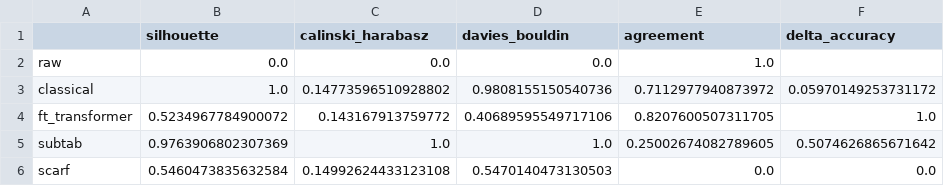
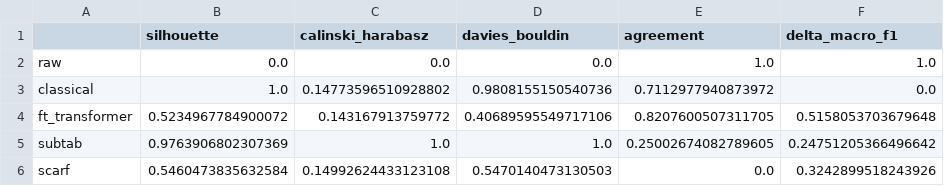
Before and after one commit to Sana-Shikalgar/tabular-embeddings, a CSV file: evaluation/normalized_tradeoff_metrics.csv, drawn as a sheet.

Commit message:
feat(evaluation): disclose silhouette variance, rename delta_accuracy
- Add clustering_metrics.run_silhouette_variance, wire into 06 with a
  mean/std table and a disclosure note above the clustering table
- Fill raw's NaN delta_accuracy with 0.0 in assemble_raw_table, assert
  no NaN cells remain in the returned trade-off table
- Swap assemble_raw_table/normalize_metrics from delta_accuracy to
  delta_macro_f1, update the saved CSV outputs to match

```diff
--- a/evaluation/normalized_tradeoff_metrics.csv
+++ b/evaluation/normalized_tradeoff_metrics.csv
@@ -1,6 +1,6 @@
-,silhouette,calinski_harabasz,davies_bouldin,agreement,delta_accuracy
-raw,0.0,0.0,0.0,1.0,
-classical,1.0,0.14773596510928802,0.9808155150540736,0.7112977940873972,0.05970149253731172
-ft_transformer,0.5234967784900072,0.143167913759772,0.40689595549717106,0.8207600507311705,1.0
-subtab,0.9763906802307369,1.0,1.0,0.25002674082789605,0.5074626865671642
-scarf,0.5460473835632584,0.14992624433123108,0.5470140473130503,0.0,0.0
+,silhouette,calinski_harabasz,davies_bouldin,agreement,delta_macro_f1
+raw,0.0,0.0,0.0,1.0,1.0
+classical,1.0,0.14773596510928802,0.9808155150540736,0.7112977940873972,0.0
+ft_transformer,0.5234967784900072,0.143167913759772,0.40689595549717106,0.8207600507311705,0.5158053703679648
+subtab,0.9763906802307369,1.0,1.0,0.25002674082789605,0.24751205366496642
+scarf,0.5460473835632584,0.14992624433123108,0.5470140473130503,0.0,0.3242899518243926
```
Also changed, not shown: evaluation/raw_tradeoff_metrics.csv, 3 other files.
